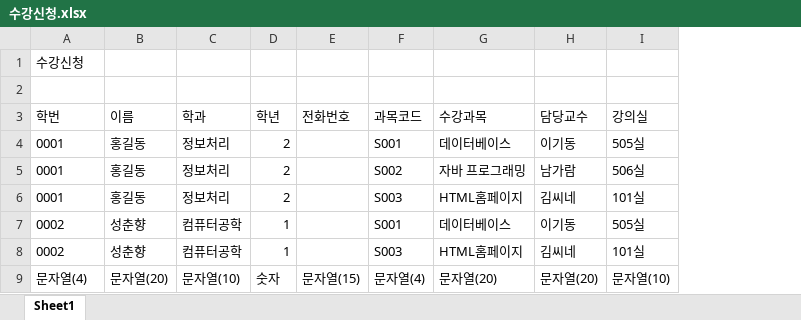
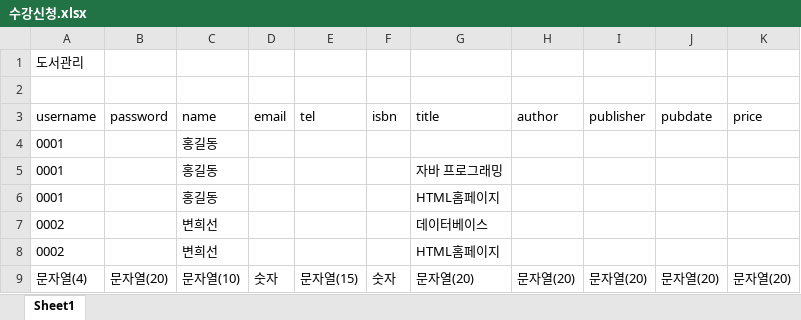
Before and after one commit to hee462/Biz_2023_04_DBMS, an Excel workbook: 수강신청.xlsx, sheet Sheet1, drawn as a sheet; values as stored, in another font and other column widths than the file's, no borders; removed rows and columns are numbered as before the commit, all else as after; the diff names each change by its address in the sheet, - before the commit and + after, or states it on an @@ line.

```diff
--- a/수강신청.xlsx (sheet Sheet1)
+++ b/수강신청.xlsx (sheet Sheet1)
+column B, row 9: 문자열(20)
-column C, rows 4-9: 정보처리 | 정보처리 | 정보처리 | 컴퓨터공학 | 컴퓨터공학 | 문자열(10)
-column F, rows 4-9: S001 | S002 | S003 | S001 | S003 | 문자열(4)
+column F, row 9: 숫자
-column I, rows 4-9: 505실 | 506실 | 101실 | 505실 | 101실 | 문자열(10)
+column I, row 9: 문자열(20)
+column J, row 9: 문자열(20)
+column K, row 9: 문자열(20)
-A1: 수강신청
+A1: 도서관리
-row 3: 학번 | 이름 | 학과 | 학년 | 전화번호 | 과목코드 | 수강과목 | 담당교수 | 강의실
+row 3: username | password | name | email | tel | isbn | title | author | publisher | pubdate | price
-D4:D6: 2
+D4:D6: (empty)
-G4: 데이터베이스
+G4: (empty)
-H4: 이기동
+H4: (empty)
-H5: 남가람
+H5: (empty)
-H6: 김씨네
+H6: (empty)
-C7:C8: 성춘향
+C7:C8: 변희선
-D7:D8: 1
+D7:D8: (empty)
-H7: 이기동
+H7: (empty)
-H8: 김씨네
+H8: (empty)
-C9: 문자열(20)
+C9: 문자열(10)
```
Also changed, not shown: 3 other files.
